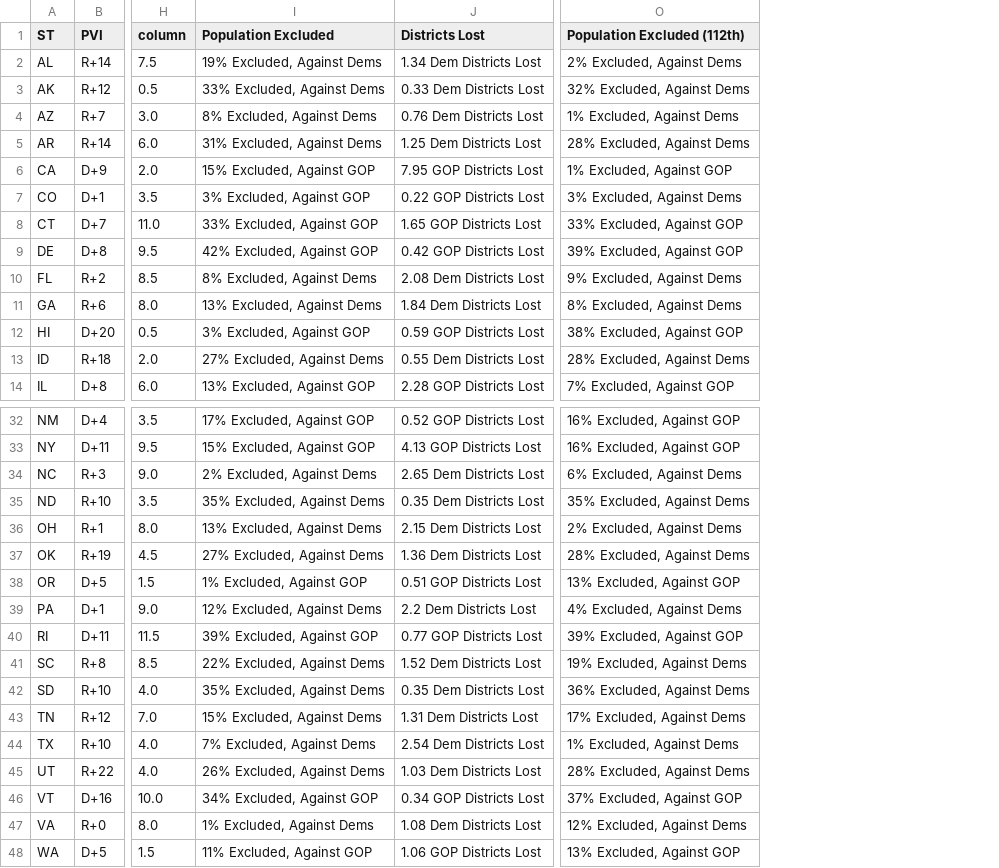
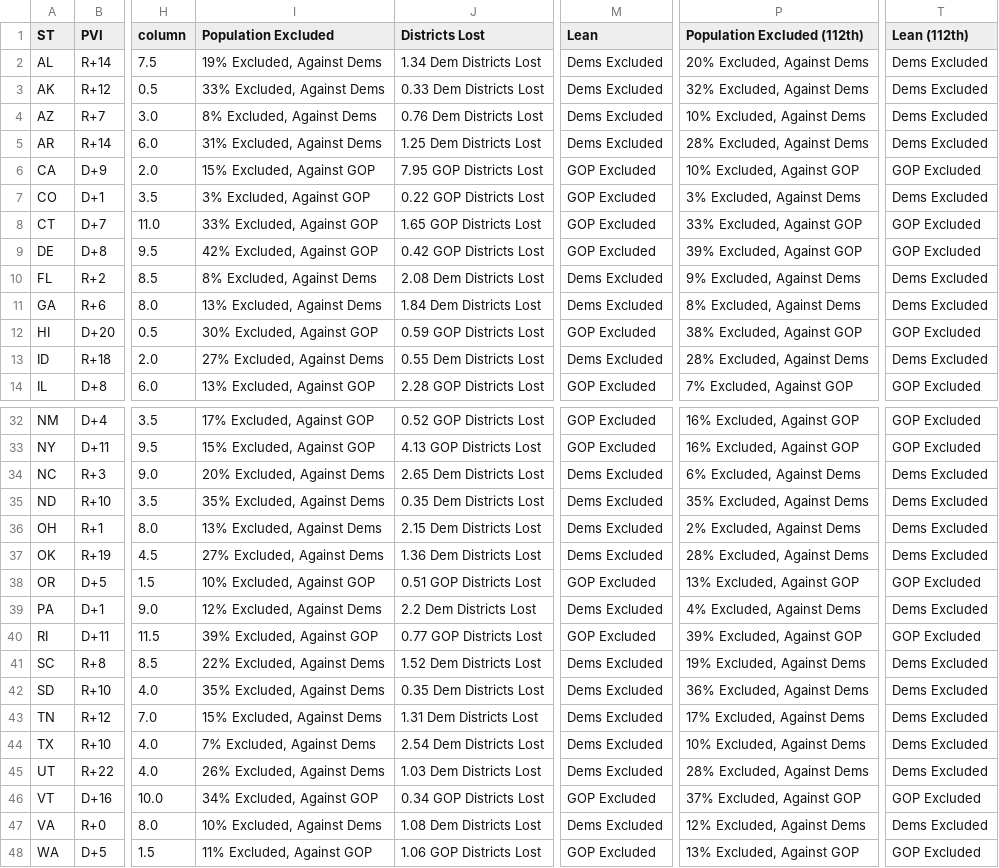
Before and after one commit to xadomatis/redistricting_project, a CSV file: processed/2012_redraw_workbook.csv, drawn as a sheet; only a part is shown, gaps mark what is left out; addresses are those after the commit; the diff covers the shown part only; the diff names each change by its address in the sheet, - before the commit and + after, or states it on an @@ line.

```diff
--- a/processed/2012_redraw_workbook.csv
+++ b/processed/2012_redraw_workbook.csv
+column M (Lean), rows 2-14: Dems Excluded | Dems Excluded | Dems Excluded | Dems Excluded | GOP Excluded | GOP Excluded | GOP Excluded | GOP Excluded | Dems Excluded | Dems Excluded | GOP Excluded | Dems Excluded | GOP Excluded; rows 32-48: GOP Excluded | GOP Excluded | Dems Excluded | Dems Excluded | Dems Excluded | Dems Excluded | GOP Excluded | Dems Excluded | GOP Excluded | Dems Excluded | Dems Excluded | Dems Excluded | Dems Excluded | Dems Excluded | GOP Excluded | Dems Excluded | GOP Excluded
+column T (Lean (112th)), rows 2-14: Dems Excluded | Dems Excluded | Dems Excluded | Dems Excluded | GOP Excluded | Dems Excluded | GOP Excluded | GOP Excluded | Dems Excluded | Dems Excluded | GOP Excluded | Dems Excluded | GOP Excluded; rows 32-48: GOP Excluded | GOP Excluded | Dems Excluded | Dems Excluded | Dems Excluded | Dems Excluded | GOP Excluded | Dems Excluded | GOP Excluded | Dems Excluded | Dems Excluded | Dems Excluded | Dems Excluded | Dems Excluded | GOP Excluded | Dems Excluded | GOP Excluded
-P2 (Population Excluded (112th)): 2% Excluded, Against Dems
+P2 (Population Excluded (112th)): 20% Excluded, Against Dems
-P4 (Population Excluded (112th)): 1% Excluded, Against Dems
+P4 (Population Excluded (112th)): 10% Excluded, Against Dems
-P6 (Population Excluded (112th)): 1% Excluded, Against GOP
+P6 (Population Excluded (112th)): 10% Excluded, Against GOP
-I12 (Population Excluded): 3% Excluded, Against GOP
+I12 (Population Excluded): 30% Excluded, Against GOP
-I34 (Population Excluded): 2% Excluded, Against Dems
+I34 (Population Excluded): 20% Excluded, Against Dems
-I38 (Population Excluded): 1% Excluded, Against GOP
+I38 (Population Excluded): 10% Excluded, Against GOP
-P44 (Population Excluded (112th)): 1% Excluded, Against Dems
+P44 (Population Excluded (112th)): 10% Excluded, Against Dems
-I47 (Population Excluded): 1% Excluded, Against Dems
+I47 (Population Excluded): 10% Excluded, Against Dems
```
Also changed, not shown: 2 edited cells elsewhere in this file, clean_data/full_districts/data_118.csv, clean_data/pure_datasets/pure_118.csv, 12 other files.
